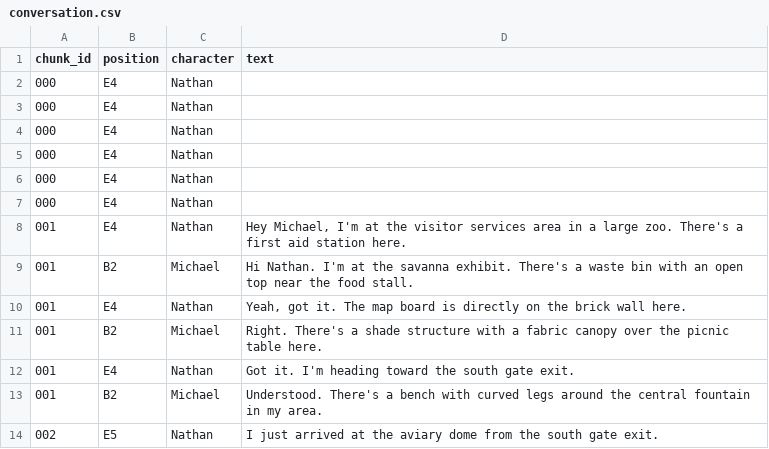
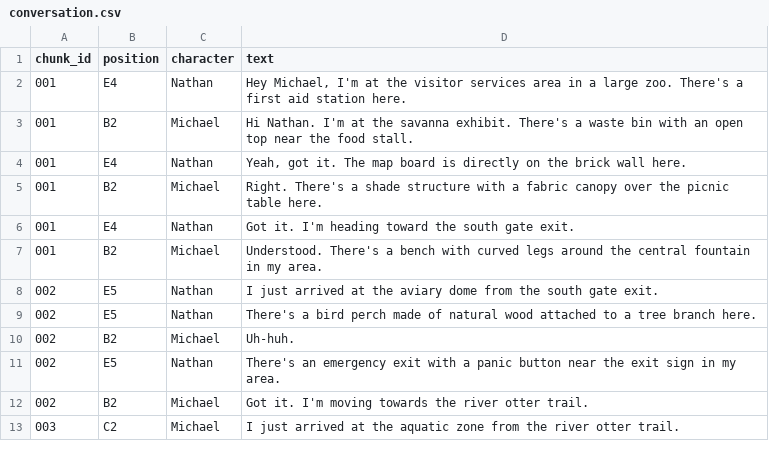
Before and after one commit to r3lativo/ground_sketching, a CSV file: data/conversation.csv, drawn as a sheet; only a part is shown; the shorter side is filled out with more unchanged rows.

```diff
--- a/data/conversation.csv
+++ b/data/conversation.csv
@@ -1,8 +1,2 @@
 chunk_id,position,character,text
-000,E4,Nathan," "
-000,E4,Nathan," "
-000,E4,Nathan," "
-000,E4,Nathan," "
-000,E4,Nathan," "
-000,E4,Nathan," "
 001,E4,Nathan,"Hey Michael, I'm at the visitor services area in a large zoo. There's a first aid station here."
```
Also changed, not shown: 19 other files.
